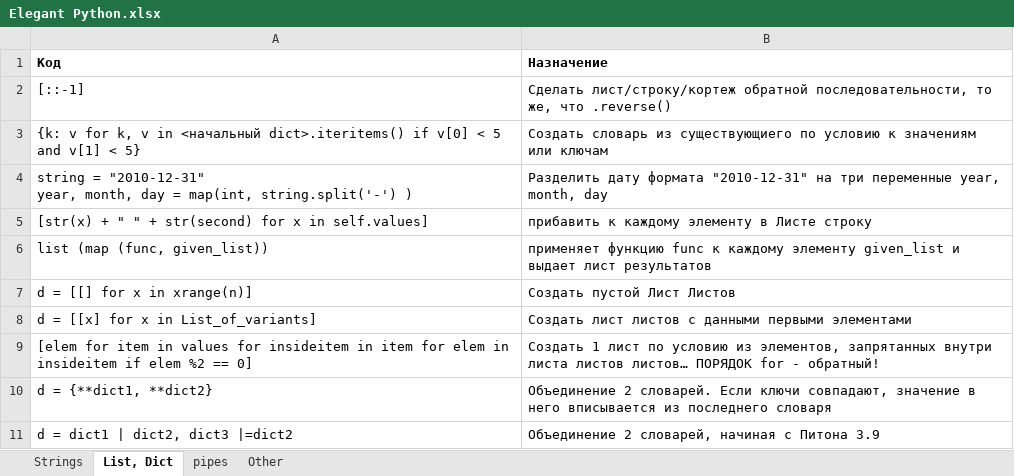
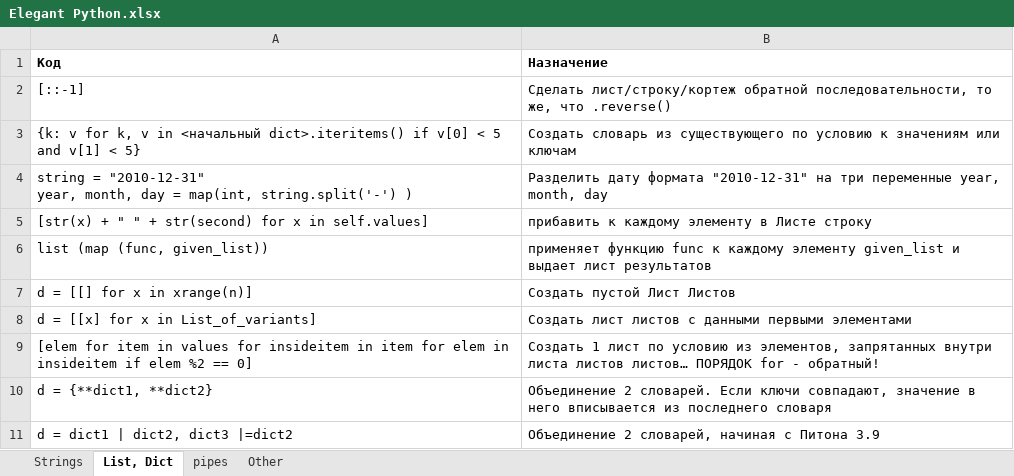
Before and after one commit to Antohnio123/HandshakesFastApi, an Excel workbook: Elegant Python.xlsx, sheet List, Dict, drawn as a sheet; values as stored, in another font and other column widths than the file's, no borders; the diff names each change by its address in the sheet, - before the commit and + after, or states it on an @@ line.

```diff
--- a/Elegant Python.xlsx (sheet List, Dict)
+++ b/Elegant Python.xlsx (sheet List, Dict)
-B3 (Назначение): …словарь из существующиего по условию…
+B3 (Назначение): …словарь из существующего по условию…
```
Also changed, not shown: 4 other files.
